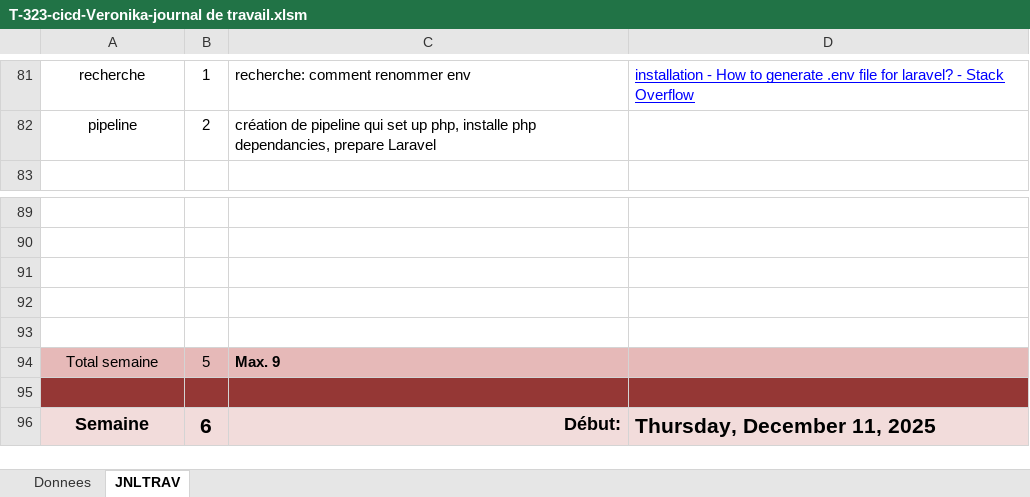
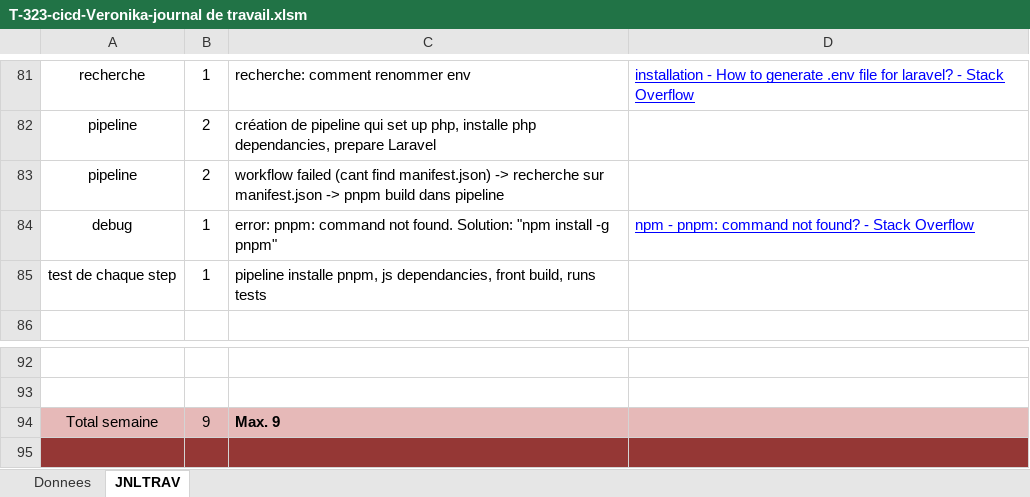
Before and after one commit to Veronika-blub/Pipeline-CICD, an Excel workbook: Doc/T-323-cicd-Veronika-journal de travail.xlsm, sheet JNLTRAV, drawn as a sheet; only a part is shown, gaps mark what is left out; the shorter side is filled out with more unchanged rows; values as stored, in another font and other column widths than the file's, no borders; charts and pictures not drawn; removed rows and columns are numbered as before the commit, all else as after; the diff names each change by its address in the sheet, - before the commit and + after, or states it on an @@ line.

```diff
--- a/Doc/T-323-cicd-Veronika-journal de travail.xlsm (sheet JNLTRAV)
+++ b/Doc/T-323-cicd-Veronika-journal de travail.xlsm (sheet JNLTRAV)
+row 83: pipeline | 2 | workflow failed (cant find manifest.json) -> recherche sur manifest.json -> pnpm build dans pipeline
+row 84: debug | 1 | error: pnpm: command not found. Solution: "npm install -g pnpm" | npm - pnpm: command not found? - Stack Overflow
+row 85: test de chaque step | 1 | pipeline installe pnpm, js dependancies, front build, runs tests
-row 91: (empty)
-row 92: (empty)
-row 93: (empty)
-B94: 5
+B94: 9
```
Also changed, not shown: charts or pictures, 1 other file.
